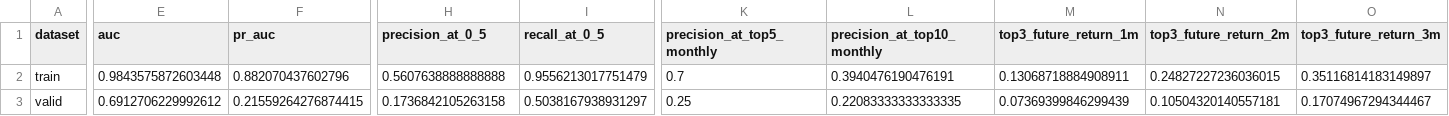
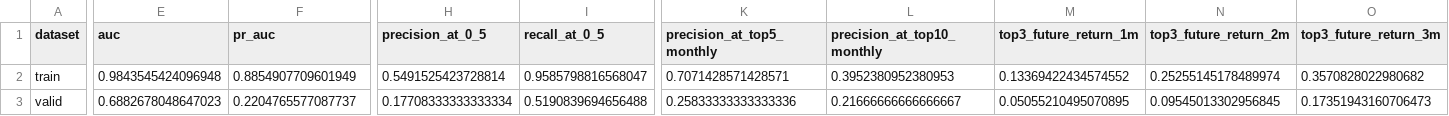
Before and after one commit to James1424/xg_boom_sparse_features, a CSV file: outputs/boom_model_metrics.csv, drawn as a sheet; only a part is shown, gaps mark what is left out; the diff covers the shown part only; the diff names each change by its address in the sheet, - before the commit and + after, or states it on an @@ line.

```diff
--- a/outputs/boom_model_metrics.csv
+++ b/outputs/boom_model_metrics.csv
-E2 (auc): 0.9843575872603448
+E2 (auc): 0.9843545424096948
-F2 (pr_auc): 0.882070437602796
+F2 (pr_auc): 0.8854907709601949
-H2 (precision_at_0_5): 0.5607638888888888
+H2 (precision_at_0_5): 0.5491525423728814
-I2 (recall_at_0_5): 0.9556213017751479
+I2 (recall_at_0_5): 0.9585798816568047
-K2 (precision_at_top5_monthly): 0.7
+K2 (precision_at_top5_monthly): 0.7071428571428571
-L2 (precision_at_top10_monthly): 0.3940476190476191
+L2 (precision_at_top10_monthly): 0.3952380952380953
-M2 (top3_future_return_1m): 0.13068718884908911
+M2 (top3_future_return_1m): 0.13369422434574552
-N2 (top3_future_return_2m): 0.24827227236036015
+N2 (top3_future_return_2m): 0.25255145178489974
-O2 (top3_future_return_3m): 0.35116814183149897
+O2 (top3_future_return_3m): 0.3570828022980682
-E3 (auc): 0.6912706229992612
+E3 (auc): 0.6882678048647023
-F3 (pr_auc): 0.21559264276874415
+F3 (pr_auc): 0.2204765577087737
-H3 (precision_at_0_5): 0.1736842105263158
+H3 (precision_at_0_5): 0.17708333333333334
-I3 (recall_at_0_5): 0.5038167938931297
+I3 (recall_at_0_5): 0.5190839694656488
-K3 (precision_at_top5_monthly): 0.25
+K3 (precision_at_top5_monthly): 0.25833333333333336
-L3 (precision_at_top10_monthly): 0.22083333333333335
+L3 (precision_at_top10_monthly): 0.21666666666666667
-M3 (top3_future_return_1m): 0.07369399846299439
+M3 (top3_future_return_1m): 0.05055210495070895
-N3 (top3_future_return_2m): 0.10504320140557181
+N3 (top3_future_return_2m): 0.09545013302956845
-O3 (top3_future_return_3m): 0.17074967294344467
+O3 (top3_future_return_3m): 0.17351943160706473
```
Also changed, not shown: 28 edited cells elsewhere in this file, outputs/boom_feature_importance.csv, outputs/boom_live_candidates.csv, 9 other files.
